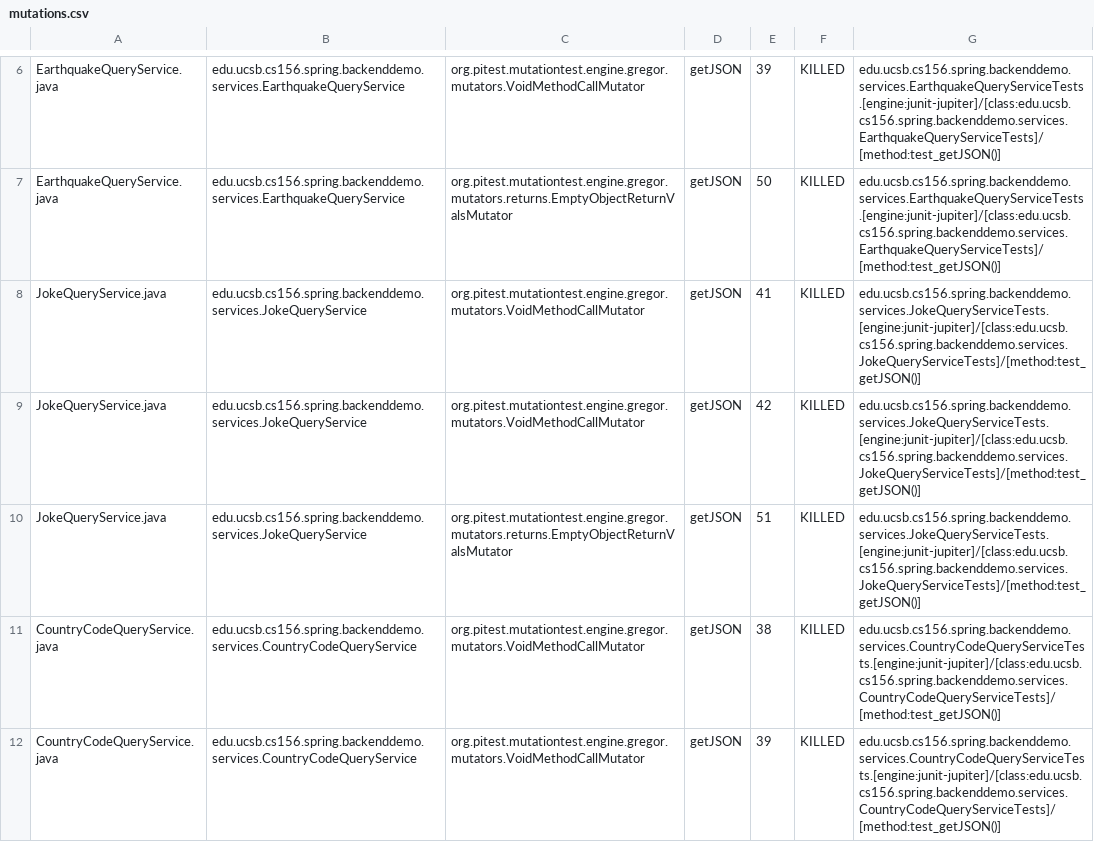
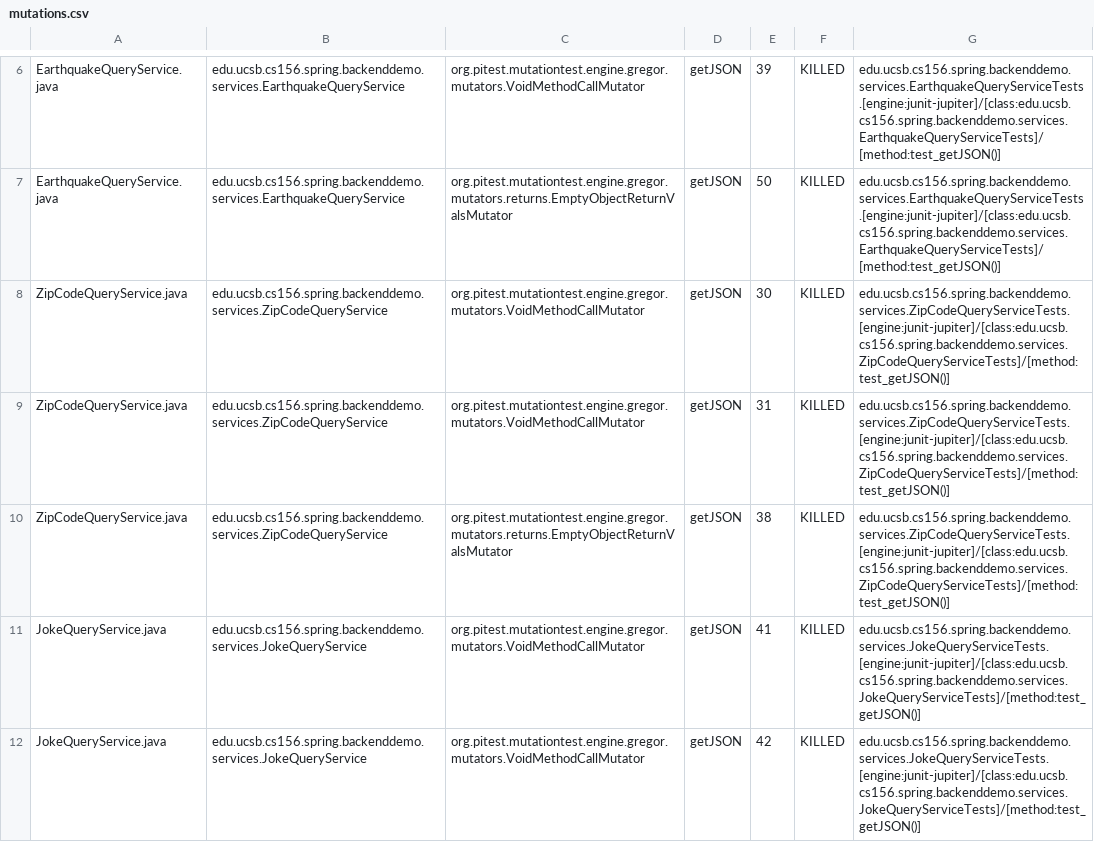
Before and after one commit to ucsb-cs156-f23/team01-f23-6pm-1, a CSV file: pitest/mutations.csv, drawn as a sheet; only a part is shown, gaps mark what is left out; the shorter side is filled out with more unchanged rows.

Commit message:
Deploying to gh-pages from @ ucsb-cs156-f23/team01-f23-6pm-1@242b7e6938f21affdae01e348c73ac4bff199402 🚀

```diff
--- a/pitest/mutations.csv
+++ b/pitest/mutations.csv
@@ -7,2 +7,5 @@ EarthquakeQueryService.java,edu.ucsb.cs156.spring.backenddemo.services.Earthquak
 EarthquakeQueryService.java,edu.ucsb.cs156.spring.backenddemo.services.EarthquakeQueryService,org.pitest.mutationtest.engine.gregor.mutators.returns.EmptyObjectReturnValsMutator,getJSON,50,KILLED,edu.ucsb.cs156.spring.backenddemo.services.EarthquakeQueryServiceTests.[engine:junit-jupiter]/[class:edu.ucsb.cs156.spring.backenddemo.services.EarthquakeQueryServiceTests]/[method:test_getJSON()]
+ZipCodeQueryService.java,edu.ucsb.cs156.spring.backenddemo.services.ZipCodeQueryService,org.pitest.mutationtest.engine.gregor.mutators.VoidMethodCallMutator,getJSON,30,KILLED,edu.ucsb.cs156.spring.backenddemo.services.ZipCodeQueryServiceTests.[engine:junit-jupiter]/[class:edu.ucsb.cs156.spring.backenddemo.services.ZipCodeQueryServiceTests]/[method:test_getJSON()]
+ZipCodeQueryService.java,edu.ucsb.cs156.spring.backenddemo.services.ZipCodeQueryService,org.pitest.mutationtest.engine.gregor.mutators.VoidMethodCallMutator,getJSON,31,KILLED,edu.ucsb.cs156.spring.backenddemo.services.ZipCodeQueryServiceTests.[engine:junit-jupiter]/[class:edu.ucsb.cs156.spring.backenddemo.services.ZipCodeQueryServiceTests]/[method:test_getJSON()]
+ZipCodeQueryService.java,edu.ucsb.cs156.spring.backenddemo.services.ZipCodeQueryService,org.pitest.mutationtest.engine.gregor.mutators.returns.EmptyObjectReturnValsMutator,getJSON,38,KILLED,edu.ucsb.cs156.spring.backenddemo.services.ZipCodeQueryServiceTests.[engine:junit-jupiter]/[class:edu.ucsb.cs156.spring.backenddemo.services.ZipCodeQueryServiceTests]/[method:test_getJSON()]
 JokeQueryService.java,edu.ucsb.cs156.spring.backenddemo.services.JokeQueryService,org.pitest.mutationtest.engine.gregor.mutators.VoidMethodCallMutator,getJSON,41,KILLED,edu.ucsb.cs156.spring.backenddemo.services.JokeQueryServiceTests.[engine:junit-jupiter]/[class:edu.ucsb.cs156.spring.backenddemo.services.JokeQueryServiceTests]/[method:test_getJSON()]
```
Also changed, not shown: 17 other files.
